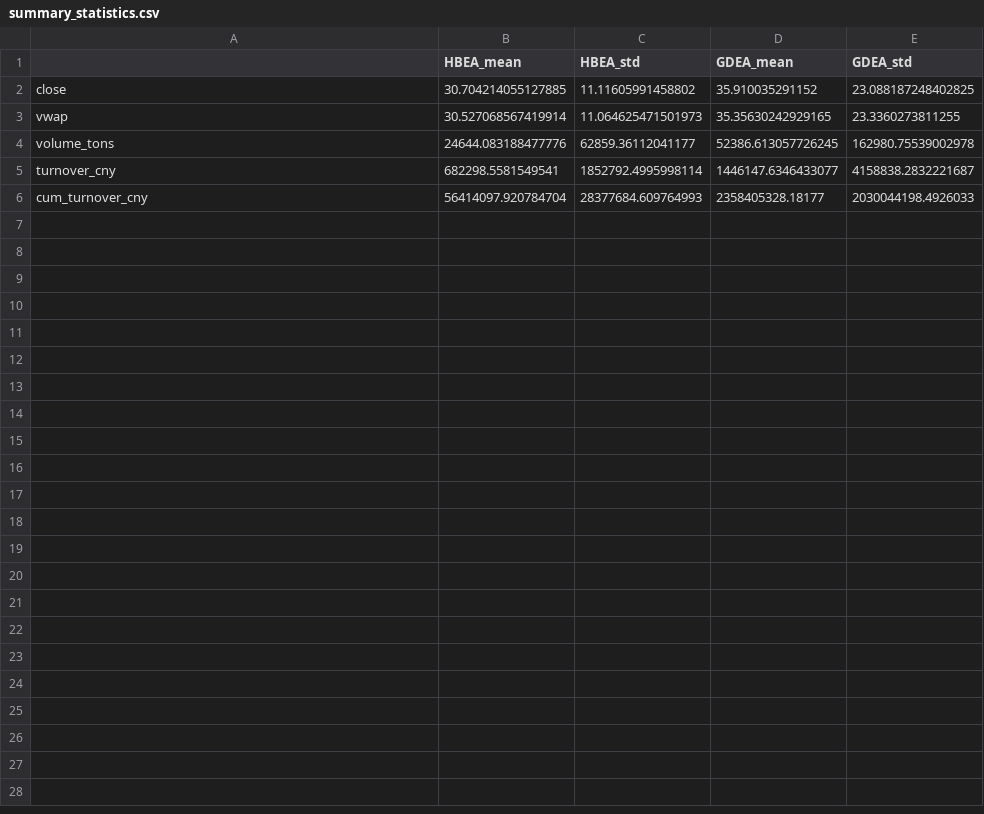
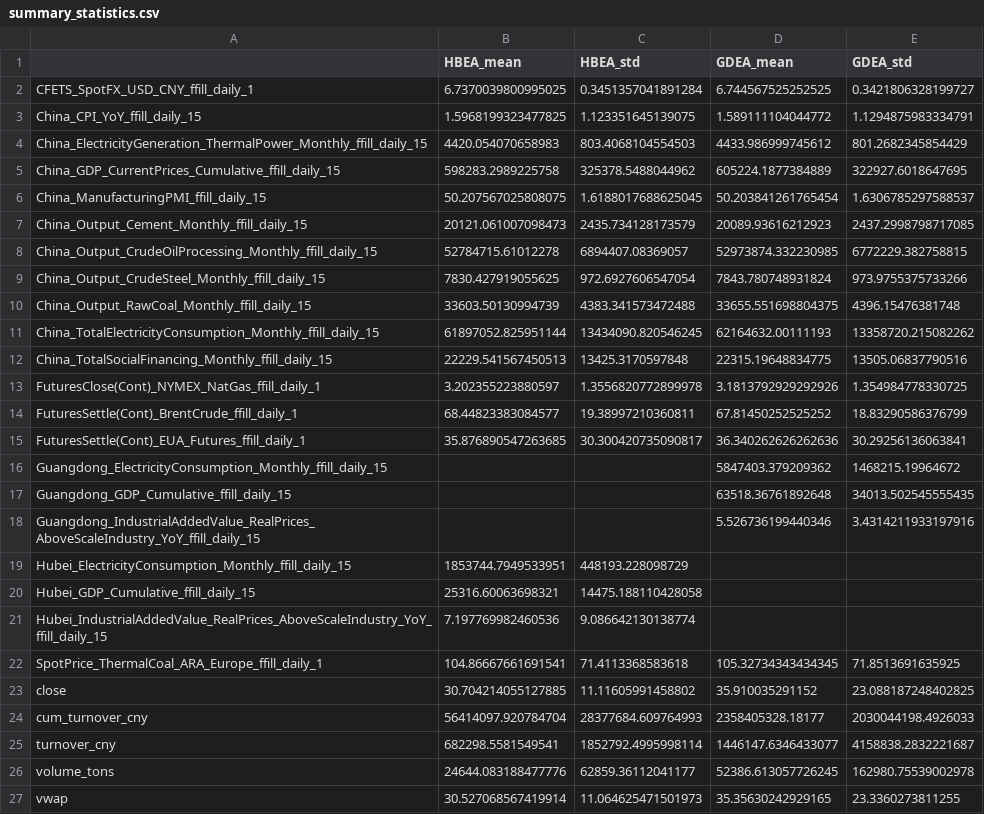
Before and after one commit to SI-RUI-ZHANG/CarbonTrading, a CSV file: 02_Data_Processed/03_Feature_Engineered/summary_statistics.csv, drawn as a sheet.

```diff
--- a/02_Data_Processed/03_Feature_Engineered/summary_statistics.csv
+++ b/02_Data_Processed/03_Feature_Engineered/summary_statistics.csv
@@ -1,6 +1,27 @@
 ,HBEA_mean,HBEA_std,GDEA_mean,GDEA_std
+CFETS_SpotFX_USD_CNY_ffill_daily_1,6.7370039800995025,0.3451357041891284,6.744567525252525,0.3421806328199727
+China_CPI_YoY_ffill_daily_15,1.5968199323477825,1.123351645139075,1.589111104044772,1.1294875983334791
+China_ElectricityGeneration_ThermalPower_Monthly_ffill_daily_15,4420.054070658983,803.4068104554503,4433.986999745612,801.2682345854429
+China_GDP_CurrentPrices_Cumulative_ffill_daily_15,598283.2989225758,325378.5488044962,605224.1877384889,322927.6018647695
+China_ManufacturingPMI_ffill_daily_15,50.207567025808075,1.6188017688625045,50.203841261765454,1.6306785297588537
+China_Output_Cement_Monthly_ffill_daily_15,20121.061007098473,2435.734128173579,20089.93616212923,2437.2998798717085
+China_Output_CrudeOilProcessing_Monthly_ffill_daily_15,52784715.61012278,6894407.08369057,52973874.332230985,6772229.382758815
+China_Output_CrudeSteel_Monthly_ffill_daily_15,7830.427919055625,972.6927606547054,7843.780748931824,973.9755375733266
+China_Output_RawCoal_Monthly_ffill_daily_15,33603.50130994739,4383.341573472488,33655.551698804375,4396.15476381748
+China_TotalElectricityConsumption_Monthly_ffill_daily_15,61897052.825951144,13434090.820546245,62164632.00111193,13358720.215082262
+China_TotalSocialFinancing_Monthly_ffill_daily_15,22229.541567450513,13425.3170597848,22315.19648834775,13505.06837790516
+FuturesClose(Cont)_NYMEX_NatGas_ffill_daily_1,3.202355223880597,1.3556820772899978,3.1813792929292926,1.354984778330725
+FuturesSettle(Cont)_BrentCrude_ffill_daily_1,68.44823383084577,19.38997210360811,67.81450252525252,18.83290586376799
+FuturesSettle(Cont)_EUA_Futures_ffill_daily_1,35.876890547263685,30.300420735090817,36.340262626262636,30.29256136063841
+Guangdong_ElectricityConsumption_Monthly_ffill_daily_15,,,5847403.379209362,1468215.19964672
+Guangdong_GDP_Cumulative_ffill_daily_15,,,63518.36761892648,34013.502545555435
+Guangdong_IndustrialAddedValue_RealPrices_AboveScaleIndustry_YoY_ffill_daily_15,,,5.526736199440346,3.4314211933197916
+Hubei_ElectricityConsumption_Monthly_ffill_daily_15,1853744.7949533951,448193.228098729,,
+Hubei_GDP_Cumulative_ffill_daily_15,25316.60063698321,14475.188110428058,,
+Hubei_IndustrialAddedValue_RealPrices_AboveScaleIndustry_YoY_ffill_daily_15,7.197769982460536,9.086642130138774,,
+SpotPrice_ThermalCoal_ARA_Europe_ffill_daily_1,104.86667661691541,71.4113368583618,105.32734343434345,71.8513691635925
 close,30.704214055127885,11.11605991458802,35.910035291152,23.088187248402825
+cum_turnover_cny,56414097.920784704,28377684.609764993,2358405328.18177,2030044198.4926033
+turnover_cny,682298.5581549541,1852792.4995998114,1446147.6346433077,4158838.2832221687
+volume_tons,24644.083188477776,62859.36112041177,52386.613057726245,162980.75539002978
 vwap,30.527068567419914,11.064625471501973,35.35630242929165,23.3360273811255
-volume_tons,24644.083188477776,62859.36112041177,52386.613057726245,162980.75539002978
-turnover_cny,682298.5581549541,1852792.4995998114,1446147.6346433077,4158838.2832221687
-cum_turnover_cny,56414097.920784704,28377684.609764993,2358405328.18177,2030044198.4926033
```
Also changed, not shown: 6 other files.
